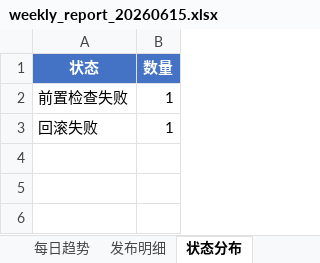
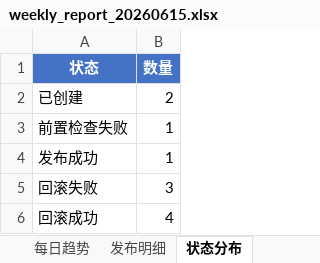
Before and after one commit to Idol993/d012, an Excel workbook: reports/weekly_report_20260615.xlsx, sheet 状态分布, drawn as a sheet; values as stored, in another font and other column widths than the file's, no borders; charts and pictures not drawn; addresses are those after the commit; the diff names each change by its address in the sheet, - before the commit and + after, or states it on an @@ line.

```diff
--- a/reports/weekly_report_20260615.xlsx (sheet 状态分布)
+++ b/reports/weekly_report_20260615.xlsx (sheet 状态分布)
+row 2: 已创建 | 2
+row 4: 发布成功 | 1
-B5 (数量): 1
+B5 (数量): 3
+row 6: 回滚成功 | 4
```
Also changed, not shown: sheet 发布明细, sheet 回滚记录, sheet 汇总, sheet 每日趋势, charts or pictures, 29 other files.
